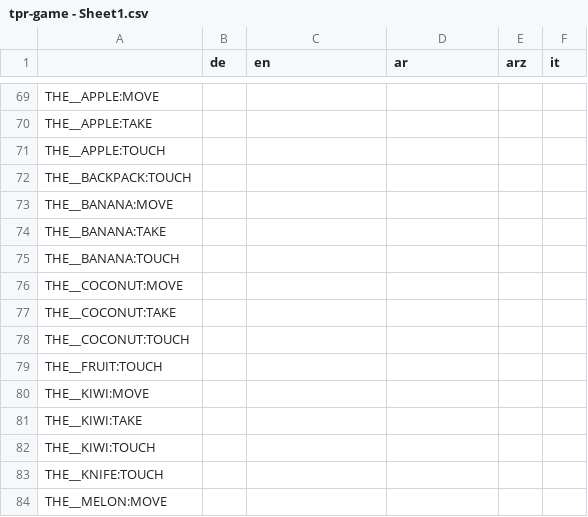
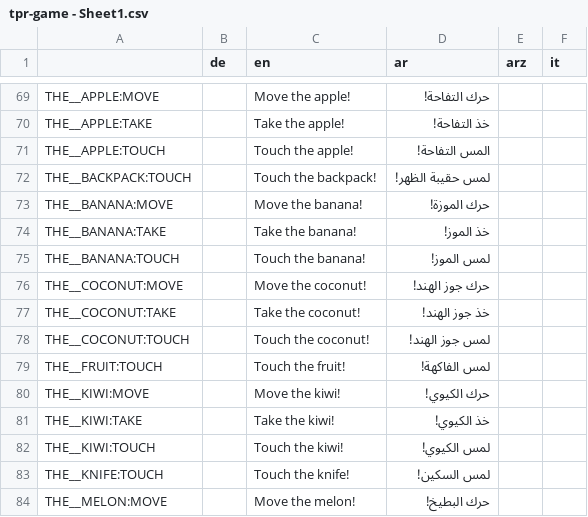
Before and after one commit to koljapluemer/tpr-game, a CSV file: game/language/translation_text/tpr-game - Sheet1.csv, drawn as a sheet; only a part is shown, gaps mark what is left out; the diff covers the shown part only; the diff names each change by its address in the sheet, - before the commit and + after, or states it on an @@ line.

```diff
--- a/game/language/translation_text/tpr-game - Sheet1.csv
+++ b/game/language/translation_text/tpr-game - Sheet1.csv
-C69 (en): (empty)
+C69 (en): Move the apple!
-D69 (ar): (empty)
+D69 (ar): حرك التفاحة!
-C70 (en): (empty)
+C70 (en): Take the apple!
-D70 (ar): (empty)
+D70 (ar): خذ التفاحة!
-C71 (en): (empty)
+C71 (en): Touch the apple!
-D71 (ar): (empty)
+D71 (ar): المس التفاحة!
-C72 (en): (empty)
+C72 (en): Touch the backpack!
-D72 (ar): (empty)
+D72 (ar): لمس حقيبة الظهر!
-C73 (en): (empty)
+C73 (en): Move the banana!
-D73 (ar): (empty)
+D73 (ar): حرك الموزة!
-C74 (en): (empty)
+C74 (en): Take the banana!
-D74 (ar): (empty)
+D74 (ar): خذ الموز!
-C75 (en): (empty)
+C75 (en): Touch the banana!
-D75 (ar): (empty)
+D75 (ar): لمس الموز!
-C76 (en): (empty)
+C76 (en): Move the coconut!
-D76 (ar): (empty)
+D76 (ar): حرك جوز الهند!
-C77 (en): (empty)
+C77 (en): Take the coconut!
-D77 (ar): (empty)
+D77 (ar): خذ جوز الهند!
-C78 (en): (empty)
+C78 (en): Touch the coconut!
-D78 (ar): (empty)
+D78 (ar): لمس جوز الهند!
-C79 (en): (empty)
+C79 (en): Touch the fruit!
-D79 (ar): (empty)
+D79 (ar): لمس الفاكهة!
-C80 (en): (empty)
+C80 (en): Move the kiwi!
-D80 (ar): (empty)
+D80 (ar): حرك الكيوي!
-C81 (en): (empty)
+C81 (en): Take the kiwi!
-D81 (ar): (empty)
+D81 (ar): خذ الكيوي!
-C82 (en): (empty)
+C82 (en): Touch the kiwi!
-D82 (ar): (empty)
+D82 (ar): لمس الكيوي!
-C83 (en): (empty)
+C83 (en): Touch the knife!
-D83 (ar): (empty)
+D83 (ar): لمس السكين!
-C84 (en): (empty)
+C84 (en): Move the melon!
-D84 (ar): (empty)
+D84 (ar): حرك البطيخ!
```
Also changed, not shown: 71 edited cells elsewhere in this file, 11 other files.
